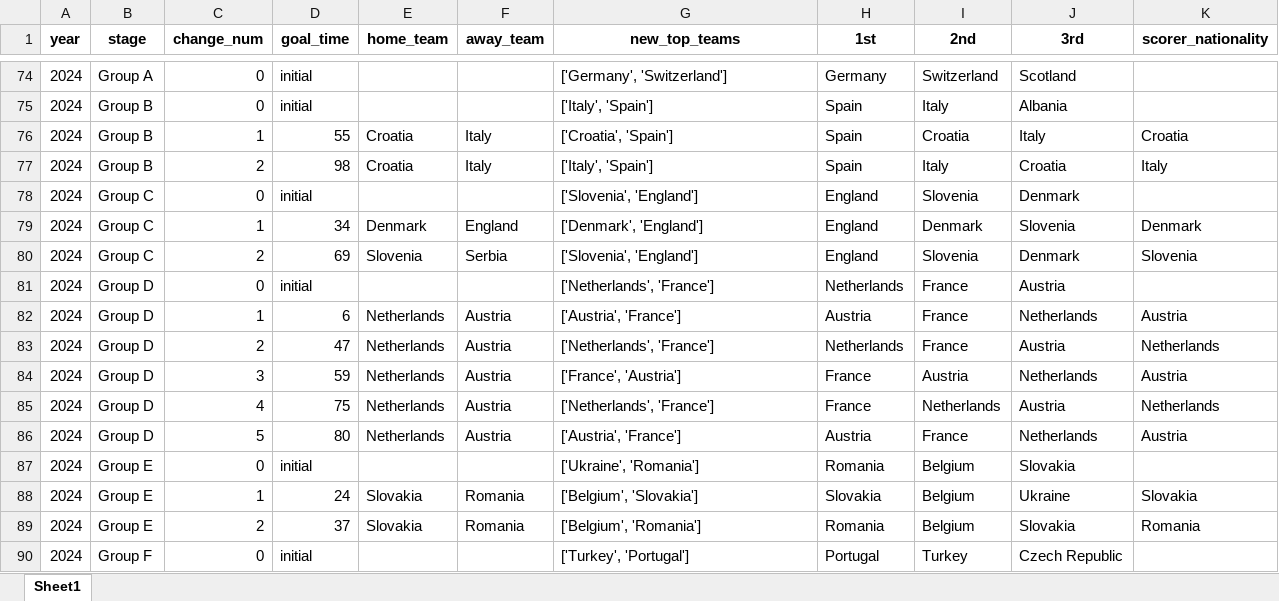
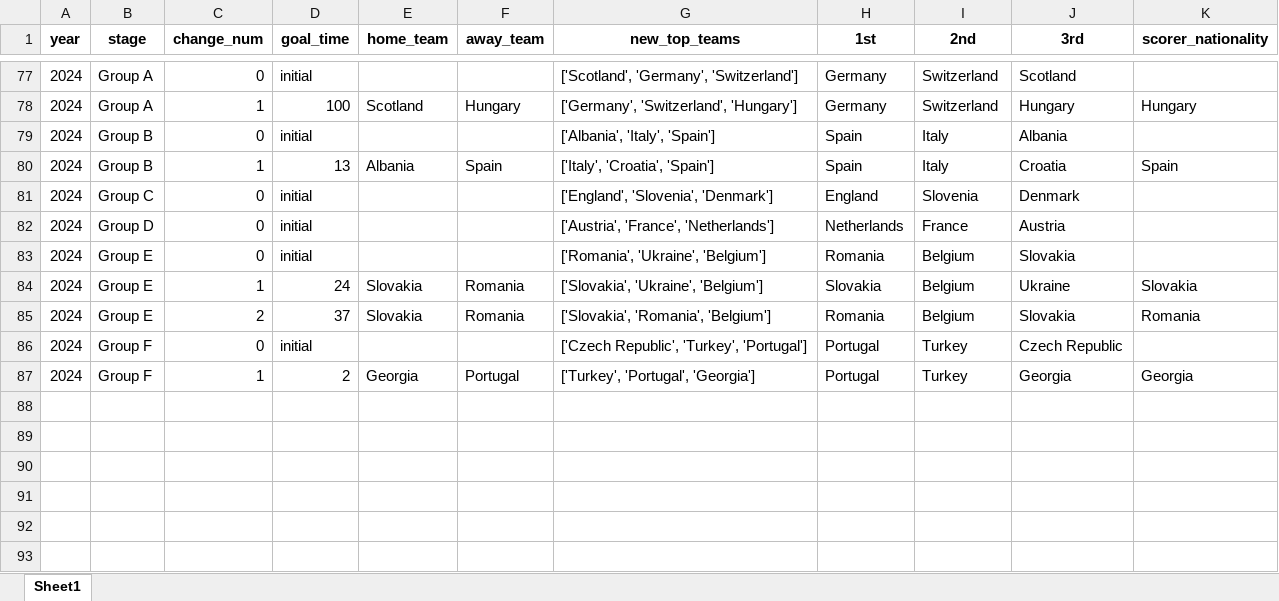
Before and after one commit to AEGDDI/tiebreak_wc, an Excel workbook: data/out/wiki/men/uefa/eu/standings_eu_uefa_men.xlsx, sheet Sheet1, drawn as a sheet; only a part is shown, gaps mark what is left out; values as stored, in another font and other column widths than the file's, no borders; removed rows and columns are numbered as before the commit, all else as after; the diff covers the shown part only; the diff names each change by its address in the sheet, - before the commit and + after, or states it on an @@ line.

```diff
--- a/data/out/wiki/men/uefa/eu/standings_eu_uefa_men.xlsx (sheet Sheet1)
+++ b/data/out/wiki/men/uefa/eu/standings_eu_uefa_men.xlsx (sheet Sheet1)
-G77 (new_top_teams): ['Germany', 'Switzerland']
+G77 (new_top_teams): ['Scotland', 'Germany', 'Switzerland']
+row 78: 2024 | Group A | 1 | 100 | Scotland | Hungary | ['Germany', 'Switzerland', 'Hungary'] | Germany | Switzerland | Hungary | Hungary
-G79 (new_top_teams): ['Italy', 'Spain']
+G79 (new_top_teams): ['Albania', 'Italy', 'Spain']
-row 76: 2024 | Group B | 1 | 55 | Croatia | Italy | ['Croatia', 'Spain'] | Spain | Croatia | Italy | Croatia
-C80 (change_num): 2
+C80 (change_num): 1
-D80 (goal_time): 98
+D80 (goal_time): 13
-E80 (home_team): Croatia
+E80 (home_team): Albania
-F80 (away_team): Italy
+F80 (away_team): Spain
-G80 (new_top_teams): ['Italy', 'Spain']
+G80 (new_top_teams): ['Italy', 'Croatia', 'Spain']
-K80 (scorer_nationality): Italy
+K80 (scorer_nationality): Spain
-G81 (new_top_teams): ['Slovenia', 'England']
+G81 (new_top_teams): ['England', 'Slovenia', 'Denmark']
-row 79: 2024 | Group C | 1 | 34 | Denmark | England | ['Denmark', 'England'] | England | Denmark | Slovenia | Denmark
-row 80: 2024 | Group C | 2 | 69 | Slovenia | Serbia | ['Slovenia', 'England'] | England | Slovenia | Denmark | Slovenia
-G82 (new_top_teams): ['Netherlands', 'France']
+G82 (new_top_teams): ['Austria', 'France', 'Netherlands']
-row 82: 2024 | Group D | 1 | 6 | Netherlands | Austria | ['Austria', 'France'] | Austria | France | Netherlands | Austria
-row 83: 2024 | Group D | 2 | 47 | Netherlands | Austria | ['Netherlands', 'France'] | Netherlands | France | Austria | Netherlands
-row 84: 2024 | Group D | 3 | 59 | Netherlands | Austria | ['France', 'Austria'] | France | Austria | Netherlands | Austria
-row 85: 2024 | Group D | 4 | 75 | Netherlands | Austria | ['Netherlands', 'France'] | France | Netherlands | Austria | Netherlands
-row 86: 2024 | Group D | 5 | 80 | Netherlands | Austria | ['Austria', 'France'] | Austria | France | Netherlands | Austria
-G83 (new_top_teams): ['Ukraine', 'Romania']
+G83 (new_top_teams): ['Romania', 'Ukraine', 'Belgium']
-G84 (new_top_teams): ['Belgium', 'Slovakia']
+G84 (new_top_teams): ['Slovakia', 'Ukraine', 'Belgium']
-G85 (new_top_teams): ['Belgium', 'Romania']
+G85 (new_top_teams): ['Slovakia', 'Romania', 'Belgium']
-G86 (new_top_teams): ['Turkey', 'Portugal']
+G86 (new_top_teams): ['Czech Republic', 'Turkey', 'Portugal']
+row 87: 2024 | Group F | 1 | 2 | Georgia | Portugal | ['Turkey', 'Portugal', 'Georgia'] | Portugal | Turkey | Georgia | Georgia
```
Also changed, not shown: 10 added rows, 7 removed rows and 43 edited cells elsewhere in this sheet, data/out/kaggle/fifa/active_suspence.xlsx, data/out/kaggle/fifa/active_suspense_results.xlsx, 8 other files.
